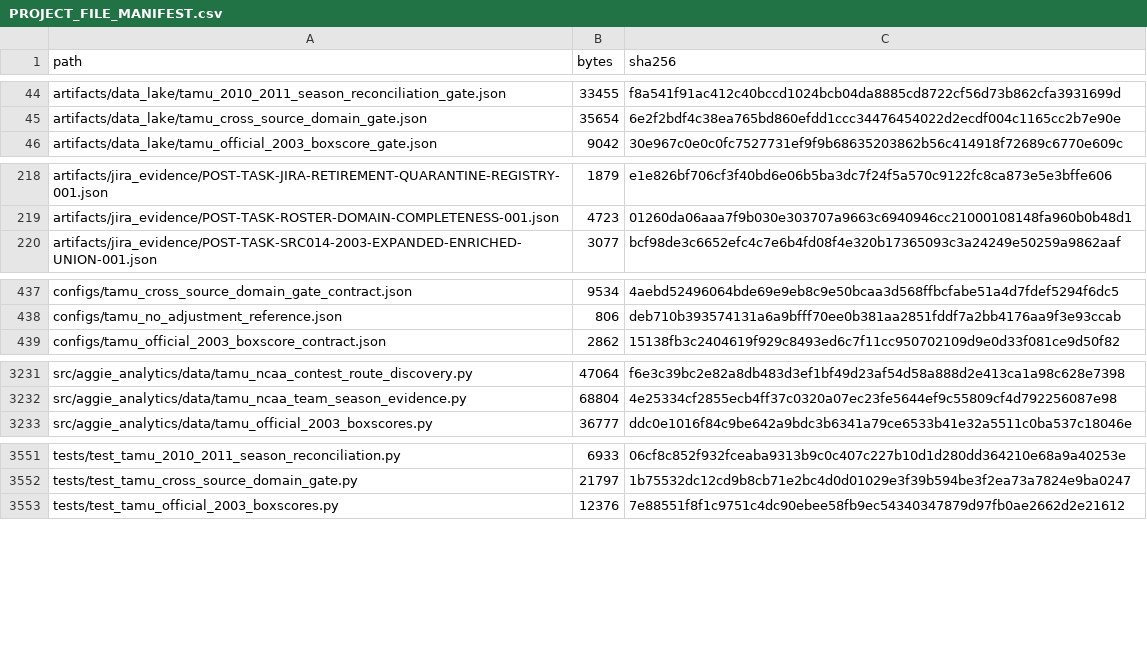
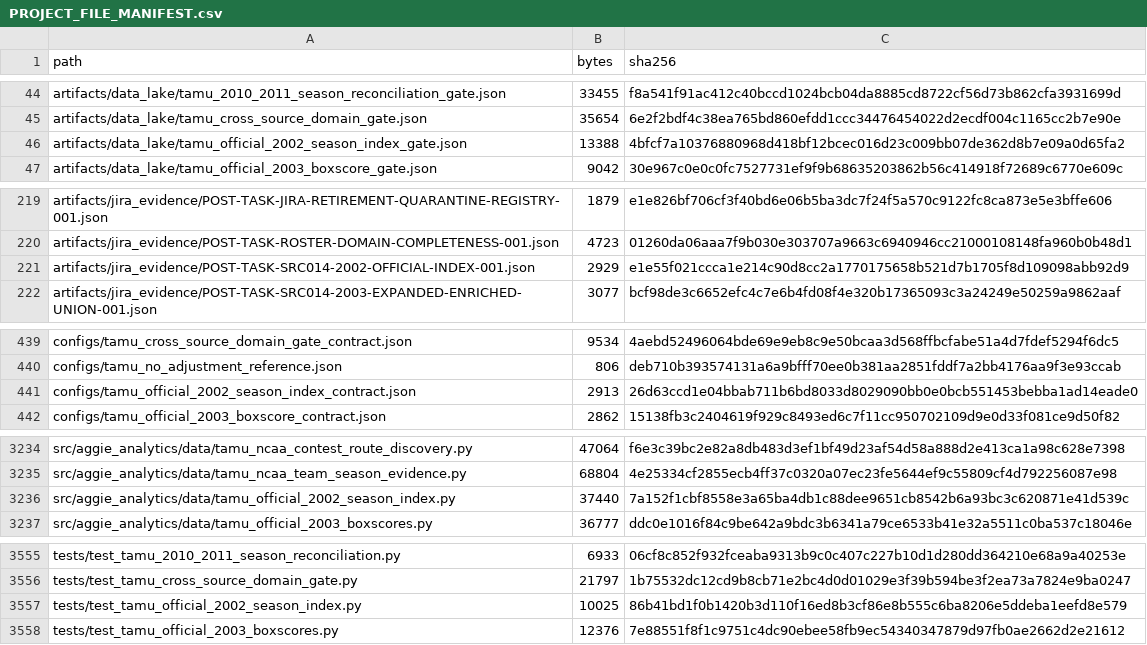
Before and after one commit to KevinSGarrett/BatteredAggieSyndrome, a CSV file: provenance/PROJECT_FILE_MANIFEST.csv, drawn as a sheet; only a part is shown, gaps mark what is left out; the diff covers the shown part only; the diff names each change by its address in the sheet, - before the commit and + after, or states it on an @@ line.

```diff
--- a/provenance/PROJECT_FILE_MANIFEST.csv
+++ b/provenance/PROJECT_FILE_MANIFEST.csv
+row 46: artifacts/data_lake/tamu_official_2002_season_index_gate.json | 13388 | 4bfcf7a10376880968d418bf12bcec016d23c009bb07de362d8b7e09a0d65fa2
+row 221: artifacts/jira_evidence/POST-TASK-SRC014-2002-OFFICIAL-INDEX-001.json | 2929 | e1e55f021ccca1e214c90d8cc2a1770175658b521d7b1705f8d109098abb92d9
+row 441: configs/tamu_official_2002_season_index_contract.json | 2913 | 26d63ccd1e04bbab711b6bd8033d8029090bb0e0bcb551453bebba1ad14eade0
+row 3236: src/aggie_analytics/data/tamu_official_2002_season_index.py | 37440 | 7a152f1cbf8558e3a65ba4db1c88dee9651cb8542b6a93bc3c620871e41d539c
+row 3557: tests/test_tamu_official_2002_season_index.py | 10025 | 86b41bd1f0b1420b3d110f16ed8b3cf86e8b555c6ba8206e5ddeba1eefd8e579
```
Also changed, not shown: 2 added rows and 8 edited cells elsewhere in this file, 12 other files.
